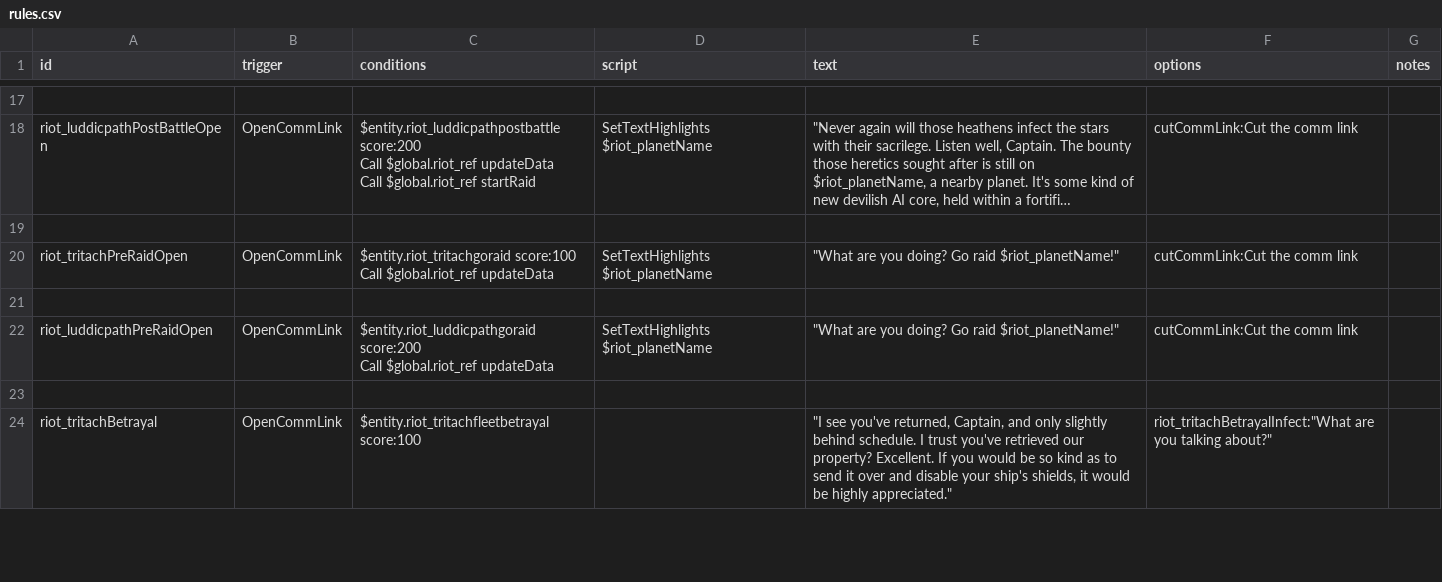
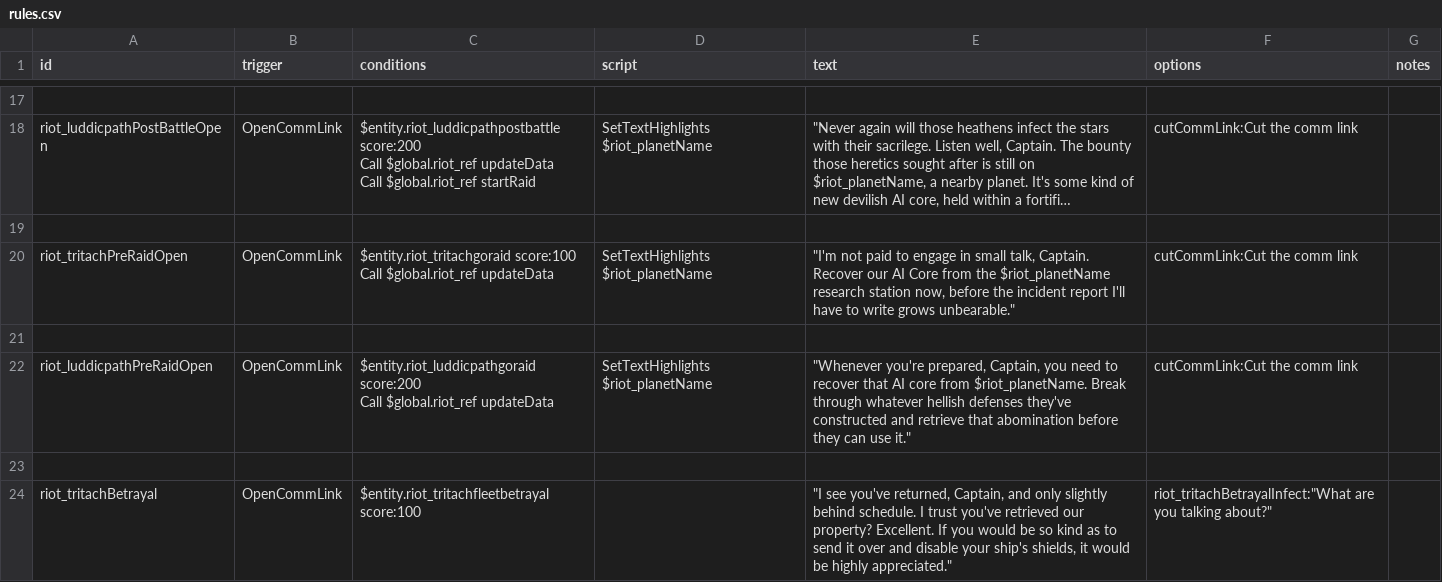
Before and after one commit to nwildofsky/DeadMansRiot-Starsector, a CSV file: data/campaign/rules.csv, drawn as a sheet; only a part is shown, gaps mark what is left out; long unchanged cells end in …; the diff names each change by its address in the sheet, - before the commit and + after, or states it on an @@ line.

Commit message:
Updated the raid dialogue

```diff
--- a/data/campaign/rules.csv
+++ b/data/campaign/rules.csv
-E20 (text): "What are you doing? Go raid $riot_planetName!"
+E20 (text): "I'm not paid to engage in small talk, Captain. Recover our AI Core from the $riot_planetName research station now, before the incident report I'll have to write grows unbearable."
-E22 (text): "What are you doing? Go raid $riot_planetName!"
+E22 (text): "Whenever you're prepared, Captain, you need to recover that AI core from $riot_planetName. Break through whatever hellish defenses they've constructed and retrieve that abomination before they can use it."
```
